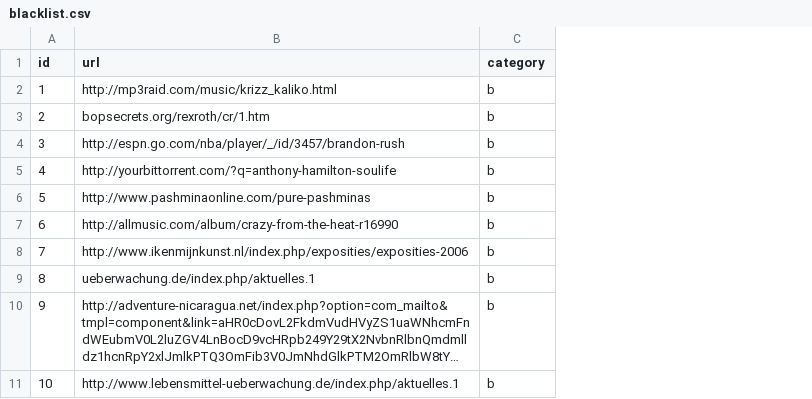
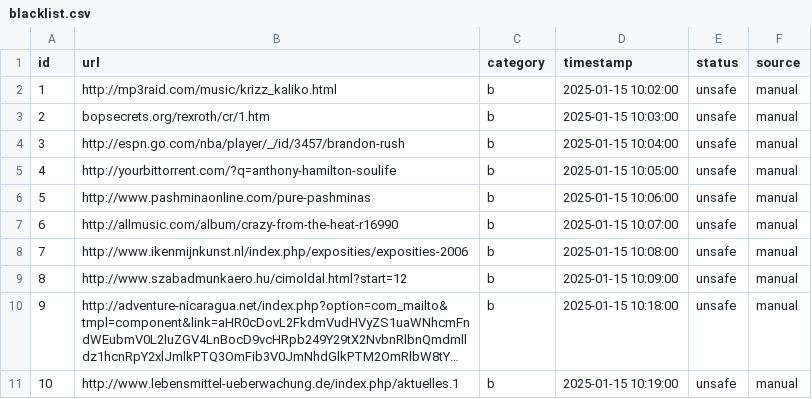
Before and after one commit to harshika53/IDPS, a CSV file: static/blacklist.csv, drawn as a sheet; long unchanged cells end in …; the diff names each change by its address in the sheet, - before the commit and + after, or states it on an @@ line.

```diff
--- a/static/blacklist.csv
+++ b/static/blacklist.csv
+column D (timestamp), rows 2-11: 2025-01-15 10:02:00 | 2025-01-15 10:03:00 | 2025-01-15 10:04:00 | 2025-01-15 10:05:00 | 2025-01-15 10:06:00 | 2025-01-15 10:07:00 | 2025-01-15 10:08:00 | 2025-01-15 10:09:00 | 2025-01-15 10:18:00 | 2025-01-15 10:19:00
+column E (status), rows 2-11: all unsafe
+column F (source), rows 2-11: all manual
-B9 (url): ueberwachung.de/index.php/aktuelles.1
+B9 (url): http://www.szabadmunkaero.hu/cimoldal.html?start=12
```
Also changed, not shown: static/admin_data.csv, static/whitelist.csv, 1 other file.
